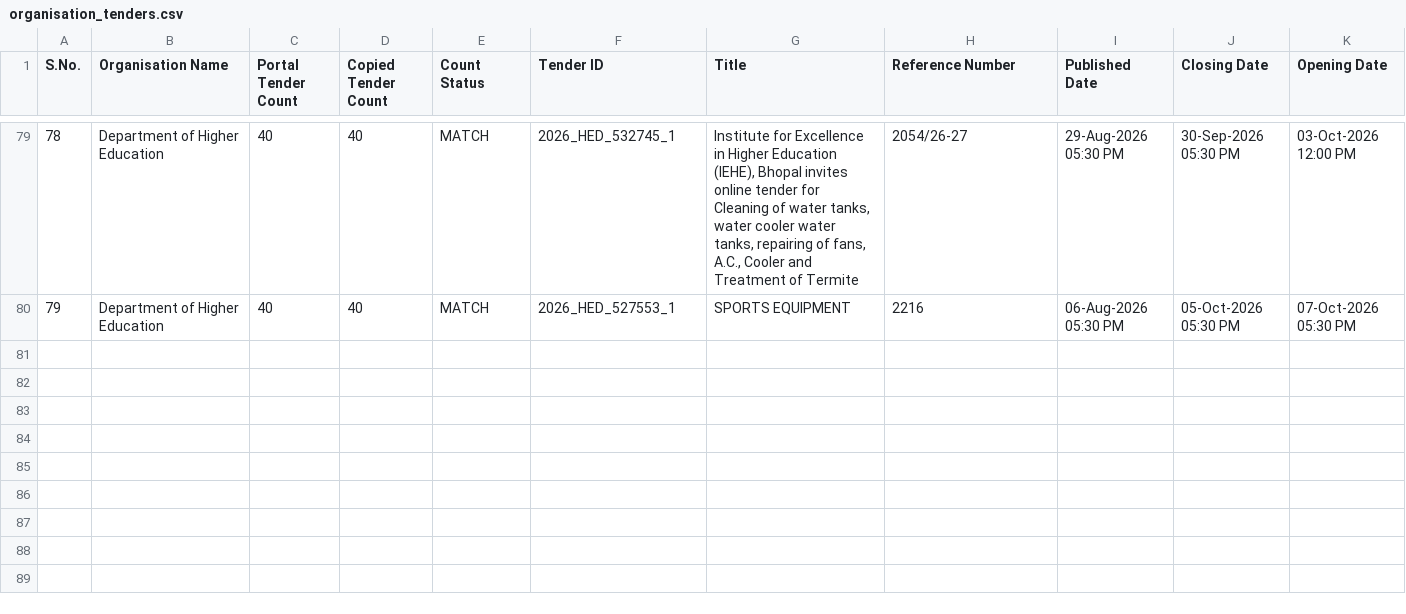
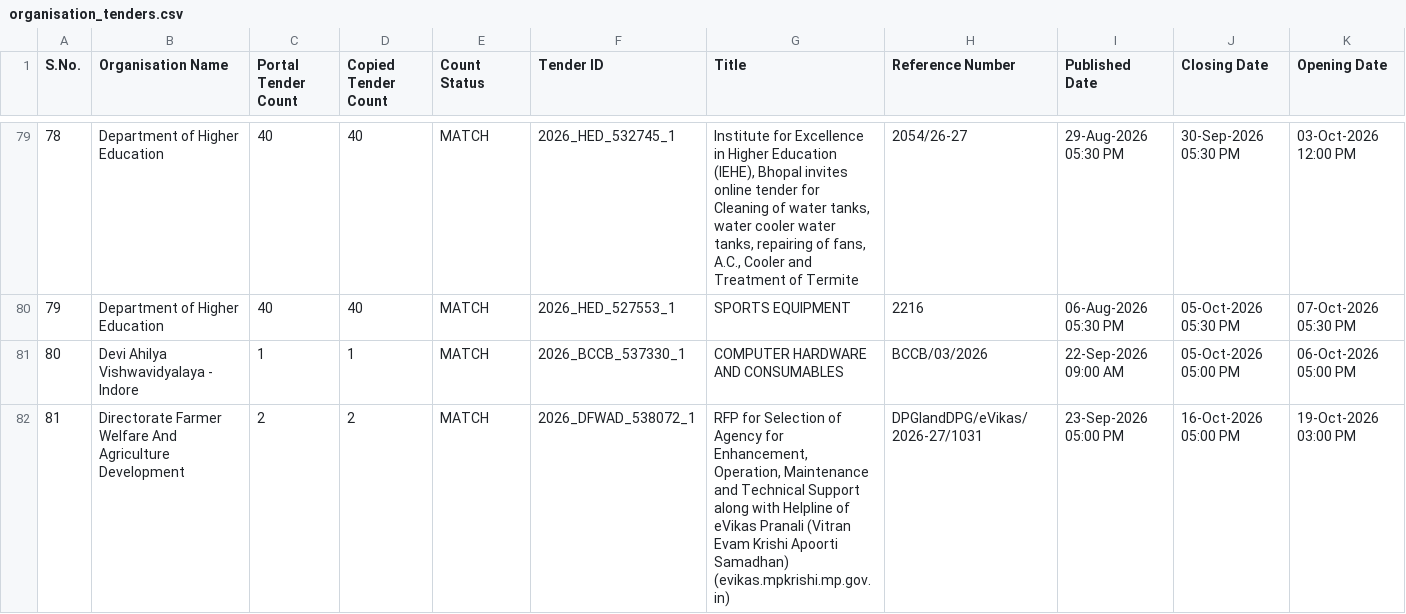
Before and after one commit to esign2015/mp-tenders, a CSV file: organisation_tenders.csv, drawn as a sheet; only a part is shown, gaps mark what is left out; rows hold the shown columns only; the diff covers the shown part only; the diff names each change by its address in the sheet, - before the commit and + after, or states it on an @@ line.

```diff
--- a/organisation_tenders.csv
+++ b/organisation_tenders.csv
+row 81: 80 | Devi Ahilya Vishwavidyalaya - Indore | 1 | 1 | MATCH | 2026_BCCB_537330_1 | COMPUTER HARDWARE AND CONSUMABLES | BCCB/03/2026 | 22-Sep-2026 09:00 AM | 05-Oct-2026 05:00 PM | 06-Oct-2026 05:00 PM
+row 82: 81 | Directorate Farmer Welfare And Agriculture Development | 2 | 2 | MATCH | 2026_DFWAD_538072_1 | RFP for Selection of Agency for Enhancement, Operation, Maintenance and Technical Support along with Helpline of eVikas Pranali (Vitran Evam Krishi Apoorti Samadhan) (evikas.mpkrishi.mp.gov.in) | DPGIandDPG/eVikas/2026-27/1031 | 23-Sep-2026 05:00 PM | 16-Oct-2026 05:00 PM | 19-Oct-2026 03:00 PM
```
Also changed, not shown: 1 added row elsewhere in this file, 1 other file.
